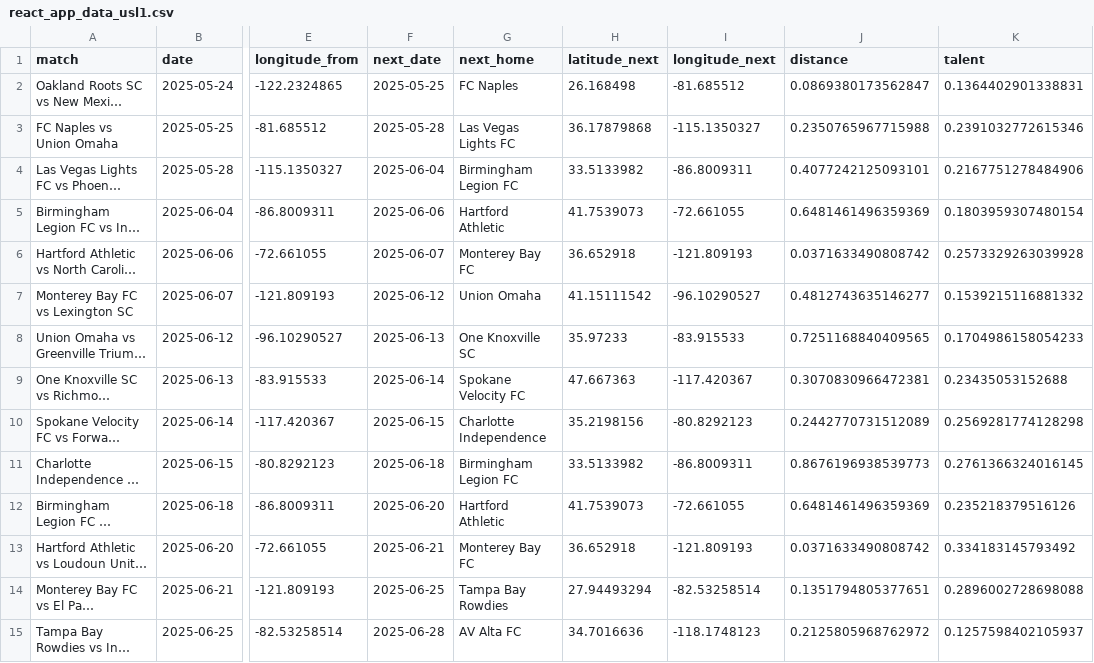
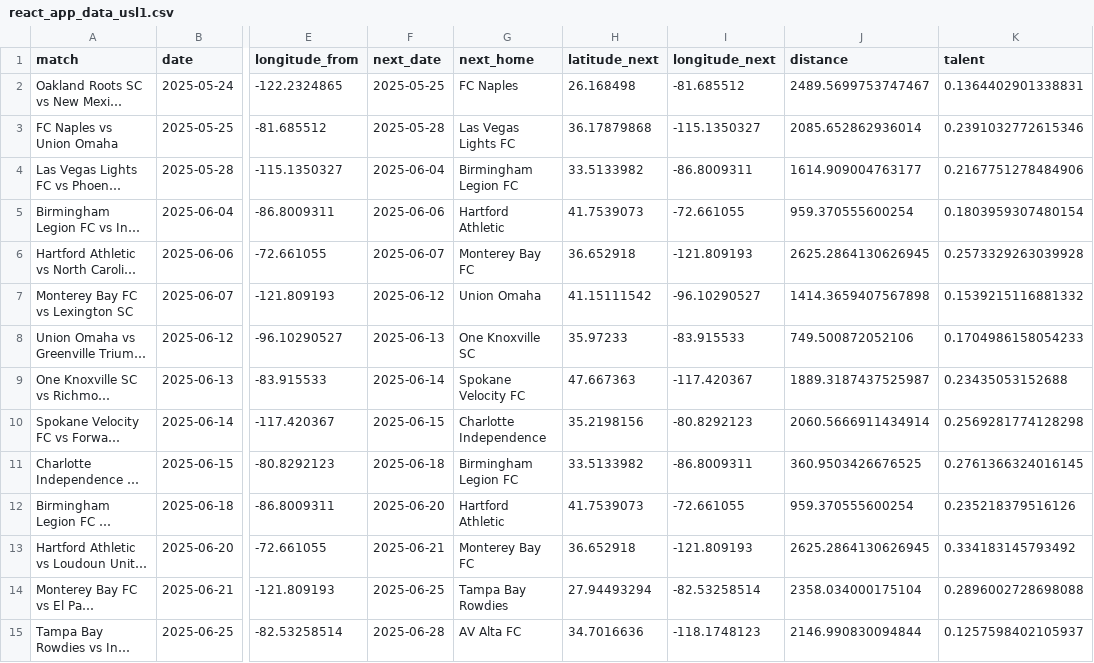
Before and after one commit to naveenelliott/Traveling_Salesman_Scout_Problem, a CSV file: react_app_data_usl1.csv, drawn as a sheet; only a part is shown, gaps mark what is left out; long unchanged cells end in …; the diff covers the shown part only; the diff names each change by its address in the sheet, - before the commit and + after, or states it on an @@ line.

```diff
--- a/react_app_data_usl1.csv
+++ b/react_app_data_usl1.csv
-J2 (distance): 0.0869380173562847
+J2 (distance): 2489.5699753747467
-J3 (distance): 0.2350765967715988
+J3 (distance): 2085.652862936014
-J4 (distance): 0.4077242125093101
+J4 (distance): 1614.909004763177
-J5 (distance): 0.6481461496359369
+J5 (distance): 959.370555600254
-J6 (distance): 0.0371633490808742
+J6 (distance): 2625.2864130626945
-J7 (distance): 0.4812743635146277
+J7 (distance): 1414.3659407567898
-J8 (distance): 0.7251168840409565
+J8 (distance): 749.500872052106
-J9 (distance): 0.3070830966472381
+J9 (distance): 1889.3187437525987
-J10 (distance): 0.2442770731512089
+J10 (distance): 2060.5666911434914
-J11 (distance): 0.8676196938539773
+J11 (distance): 360.9503426676525
-J12 (distance): 0.6481461496359369
+J12 (distance): 959.370555600254
-J13 (distance): 0.0371633490808742
+J13 (distance): 2625.2864130626945
-J14 (distance): 0.1351794805377651
+J14 (distance): 2358.034000175104
-J15 (distance): 0.2125805968762972
+J15 (distance): 2146.990830094844
```
Also changed, not shown: 54 edited cells elsewhere in this file, react_app_data_mls.csv, react_app_data_uslc.csv, 1 other file.
